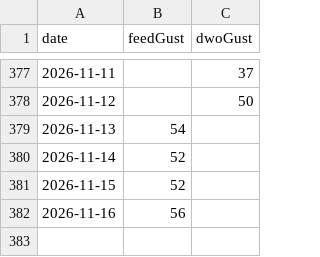
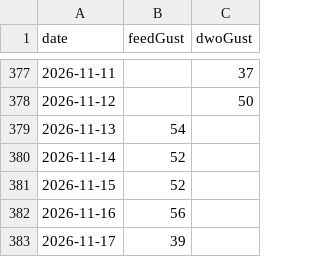
Before and after one commit to chris14b/weather-records, a CSV file: data/recent/gusts/066037.csv, drawn as a sheet; only a part is shown, gaps mark what is left out; the diff names each change by its address in the sheet, - before the commit and + after, or states it on an @@ line.

```diff
--- a/data/recent/gusts/066037.csv
+++ b/data/recent/gusts/066037.csv
+row 383: 2026-11-17 | 39
```
Also changed, not shown: data/recent/gusts/066212.csv.
